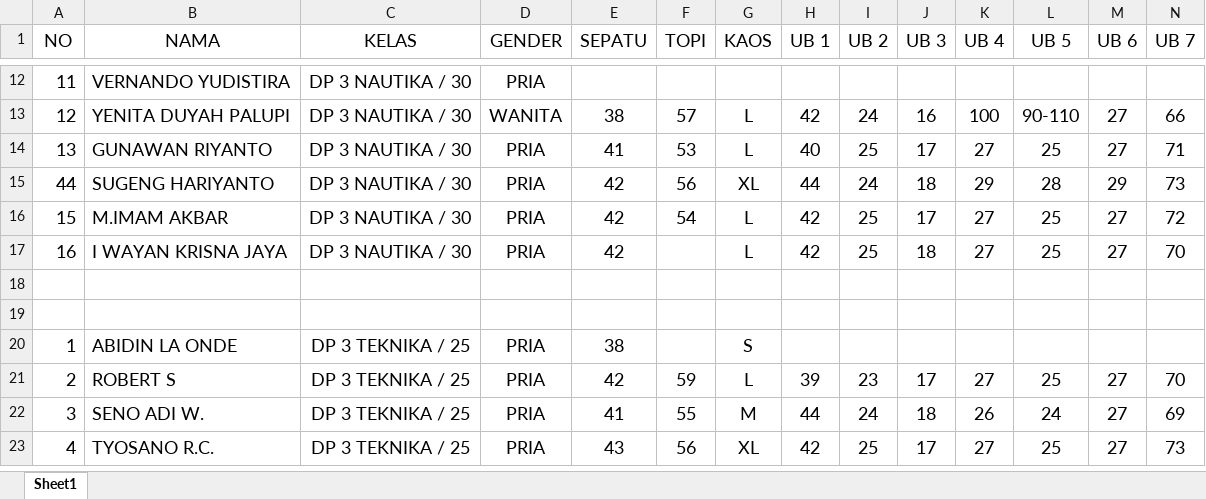
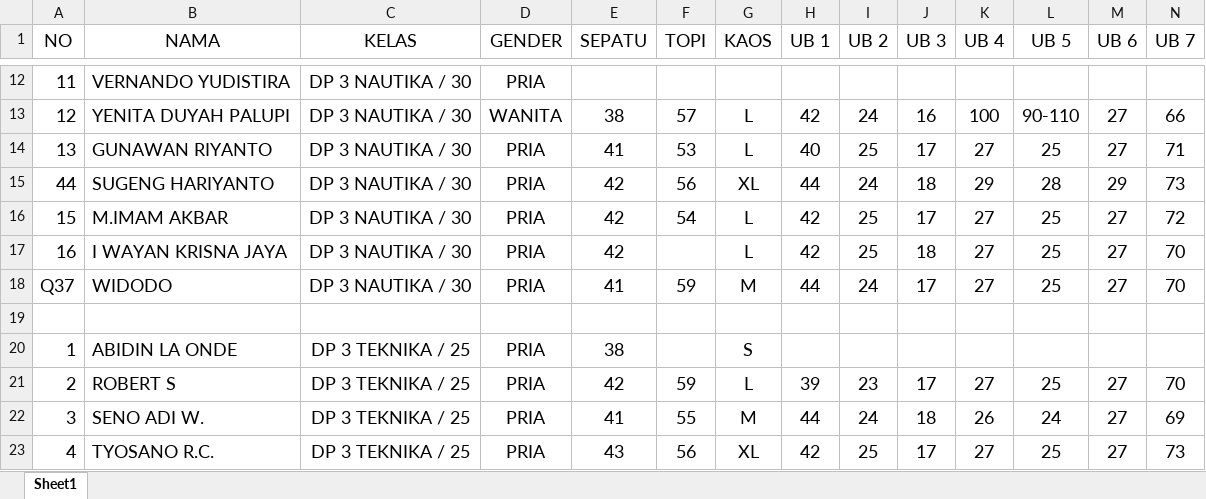
Before and after one commit to dedyhariadi/progress, an Excel workbook: 4. PDH DP 3N30 (MERAH) 3T25(COKLAT MUDA) 4N31(PUTIH) 5N38(HIJAU TUA) 5T38(PINKMUDA)/UKURANS.xlsx, sheet Sheet1, drawn as a sheet; only a part is shown, gaps mark what is left out; values as stored, in another font and other column widths than the file's, no borders; rows hold the shown columns only; the diff names each change by its address in the sheet, - before the commit and + after, or states it on an @@ line.

```diff
--- a/4. PDH DP 3N30 (MERAH) 3T25(COKLAT MUDA) 4N31(PUTIH) 5N38(HIJAU TUA) 5T38(PINKMUDA)/UKURANS.xlsx (sheet Sheet1)
+++ b/4. PDH DP 3N30 (MERAH) 3T25(COKLAT MUDA) 4N31(PUTIH) 5N38(HIJAU TUA) 5T38(PINKMUDA)/UKURANS.xlsx (sheet Sheet1)
-row 18: (empty)
+row 18: Q37 | WIDODO | DP 3 NAUTIKA / 30 | PRIA | 41 | 59 | M | 44 | 24 | 17 | 27 | 25 | 27 | 70
```
Also changed, not shown: 9. PDU TARUNA N(A4 KUNING) T(A4 PINK MUDA) ETO(A4 ORANGE)/UKURAN.xlsx.
